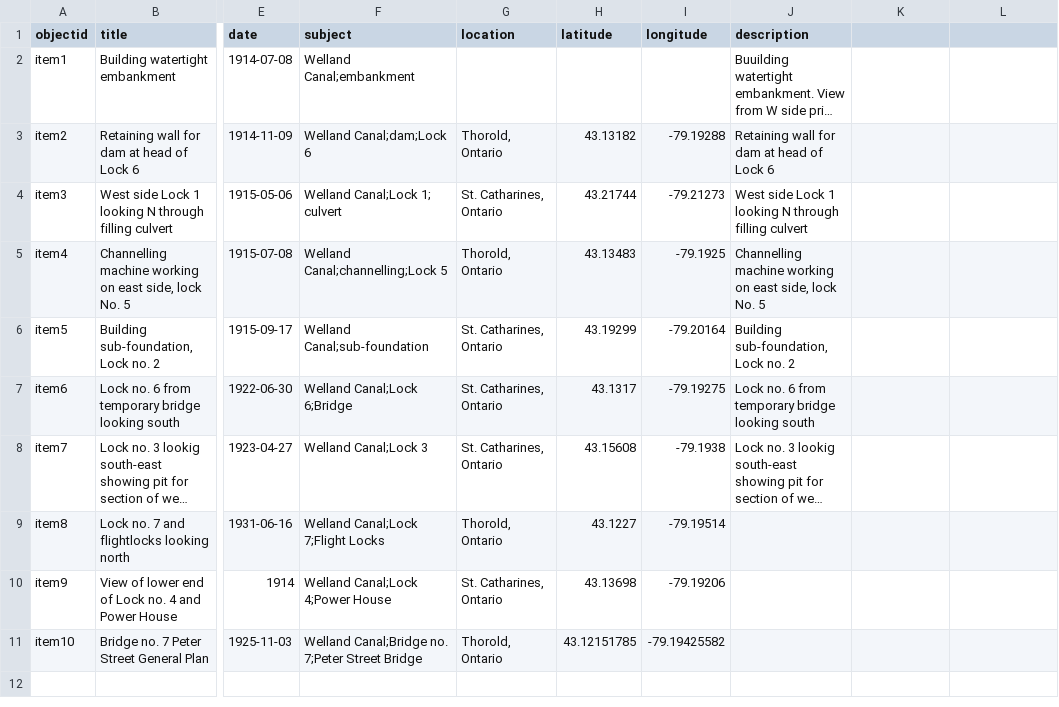
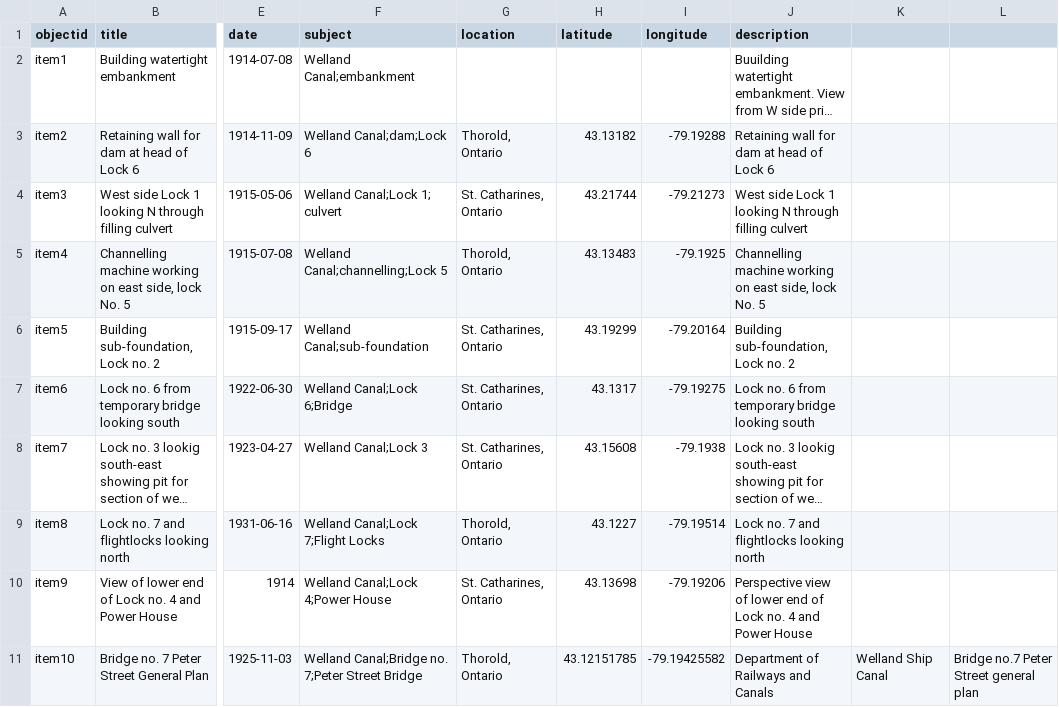
Before and after one commit to chantalcameron/Building-the-Welland-Ship-Canal, a CSV file: _data/WCmetadata.csv, drawn as a sheet; only a part is shown, gaps mark what is left out; long unchanged cells end in …; the diff names each change by its address in the sheet, - before the commit and + after, or states it on an @@ line.

Commit message:
Update WCmetadata.csv

```diff
--- a/_data/WCmetadata.csv
+++ b/_data/WCmetadata.csv
-J9 (description): (empty)
+J9 (description): Lock no. 7 and flightlocks looking north
-J10 (description): (empty)
+J10 (description): Perspective view of lower end of Lock no. 4 and Power House
-J11 (description): (empty)
+J11 (description): Department of Railways and Canals
-K11: (empty)
+K11: Welland Ship Canal
-L11: (empty)
+L11: Bridge no.7 Peter Street general plan
```
